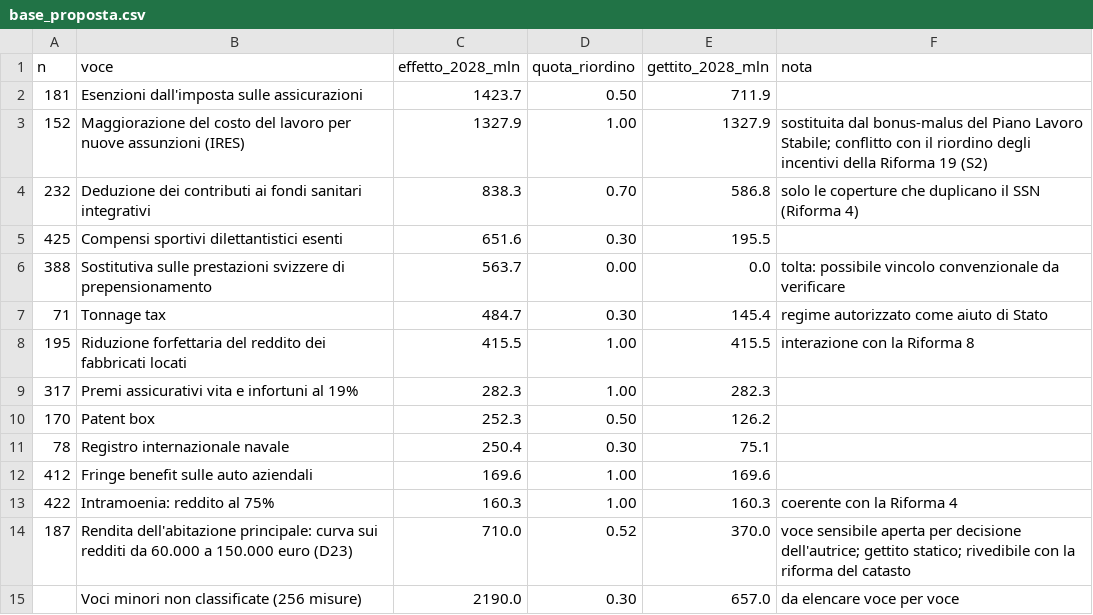
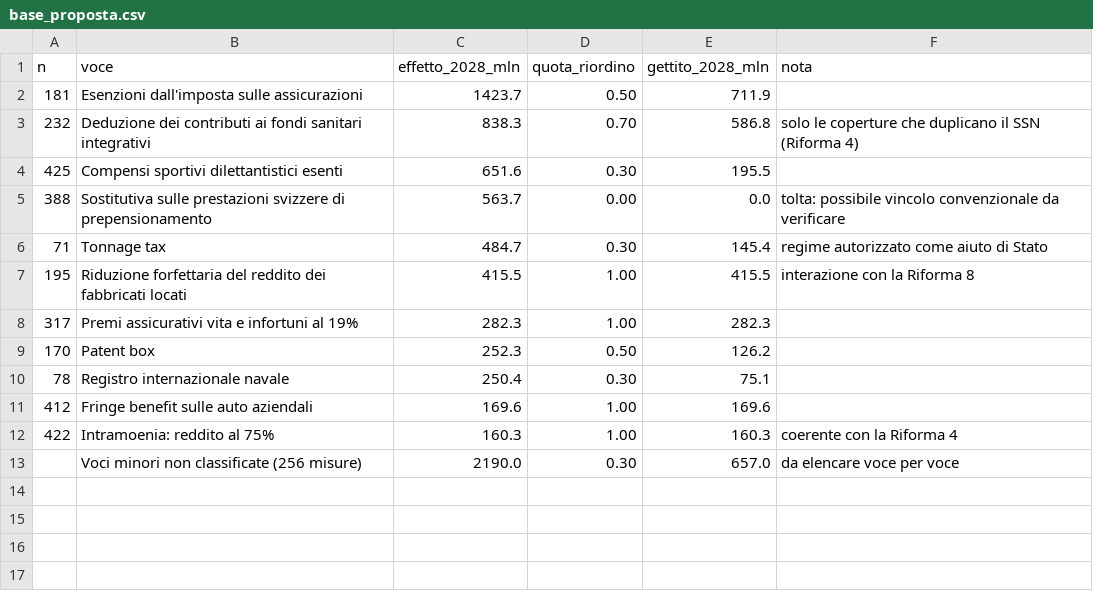
Before and after one commit to robertalimone0-lang/quarto-stato, a CSV file: dati/spese_fiscali/base_proposta.csv, drawn as a sheet; the diff names each change by its address in the sheet, - before the commit and + after, or states it on an @@ line.

```diff
--- a/dati/spese_fiscali/base_proposta.csv
+++ b/dati/spese_fiscali/base_proposta.csv
-row 3: 152 | Maggiorazione del costo del lavoro per nuove assunzioni (IRES) | 1327.9 | 1.00 | 1327.9 | sostituita dal bonus-malus del Piano Lavoro Stabile; conflitto con il riordino degli incentivi della Riforma 19 (S2)
-row 14: 187 | Rendita dell'abitazione principale: curva sui redditi da 60.000 a 150.000 euro (D23) | 710.0 | 0.52 | 370.0 | voce sensibile aperta per decisione dell'autrice; gettito statico; rivedibile con la riforma del catasto
```
Also changed, not shown: dati/coda.csv, dati/coperture.csv, 6 other files.
